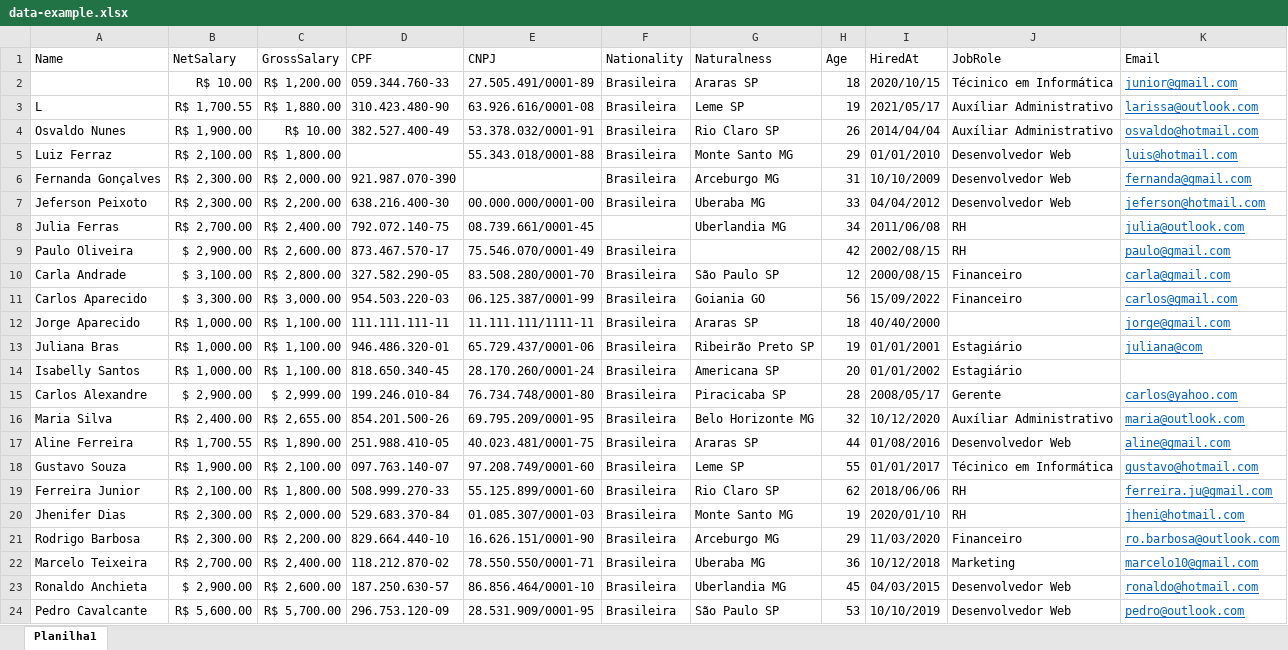
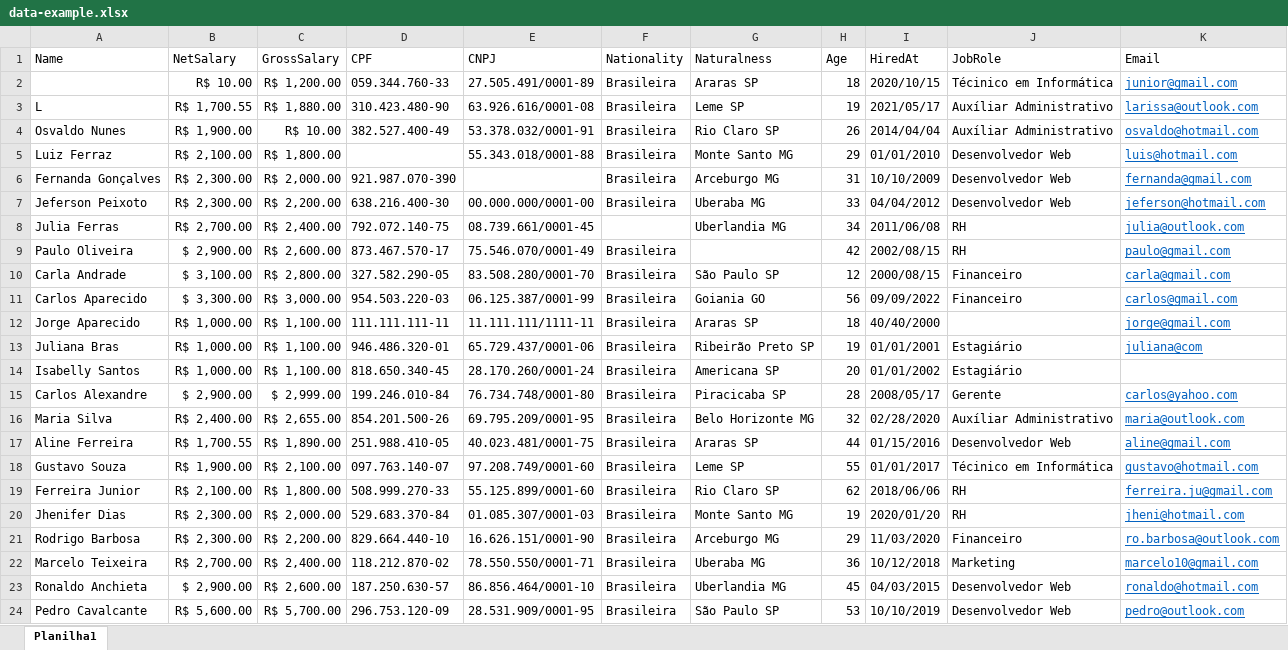
Before and after one commit to paketaacademy/class2, an Excel workbook: final-projects/lucas-barbosa/data-example.xlsx, sheet Planilha1, drawn as a sheet; values as stored, in another font and other column widths than the file's, no borders; the diff names each change by its address in the sheet, - before the commit and + after, or states it on an @@ line.

```diff
--- a/final-projects/lucas-barbosa/data-example.xlsx (sheet Planilha1)
+++ b/final-projects/lucas-barbosa/data-example.xlsx (sheet Planilha1)
-I11 (HiredAt): 15/09/2022
+I11 (HiredAt): 09/09/2022
-I16 (HiredAt): 10/12/2020
+I16 (HiredAt): 02/28/2020
-I17 (HiredAt): 01/08/2016
+I17 (HiredAt): 01/15/2016
-I20 (HiredAt): 2020/01/10
+I20 (HiredAt): 2020/01/20
```
Also changed, not shown: 10 other files.
